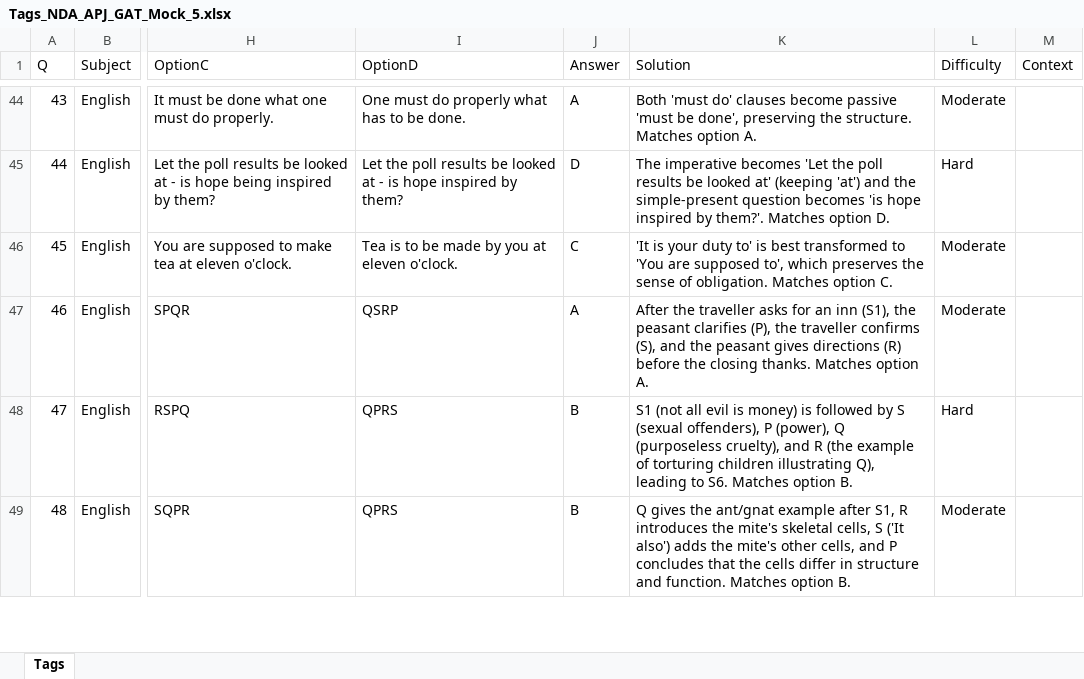
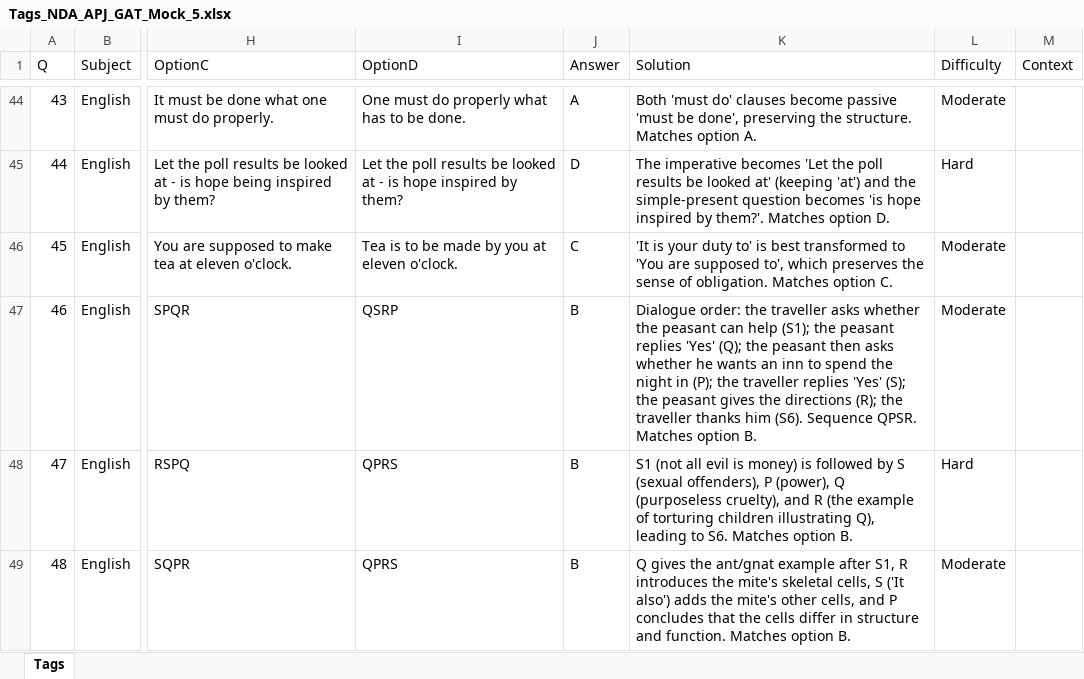
Before and after one commit to lwspune/question-bank, an Excel workbook: generated-papers/Tags_NDA_APJ_GAT_Mock_5.xlsx, sheet Tags, drawn as a sheet; only a part is shown, gaps mark what is left out; values as stored, in another font and other column widths than the file's, no borders; the diff names each change by its address in the sheet, - before the commit and + after, or states it on an @@ line.

```diff
--- a/generated-papers/Tags_NDA_APJ_GAT_Mock_5.xlsx (sheet Tags)
+++ b/generated-papers/Tags_NDA_APJ_GAT_Mock_5.xlsx (sheet Tags)
-J47 (Answer): A
+J47 (Answer): B
-K47 (Solution): After the traveller asks for an inn (S1), the peasant clarifies (P), the traveller confirms (S), and the peasant gives directions (R) before the closing thanks. Matches option A.
+K47 (Solution): Dialogue order: the traveller asks whether the peasant can help (S1); the peasant replies 'Yes' (Q); the peasant then asks whether he wants an inn to spend the night in (P); the traveller replies 'Yes' (S); the peasant gives the directions (R); the traveller thanks him (S6). Sequence QPSR. Matches option B.
```
Also changed, not shown: 1 other file.
